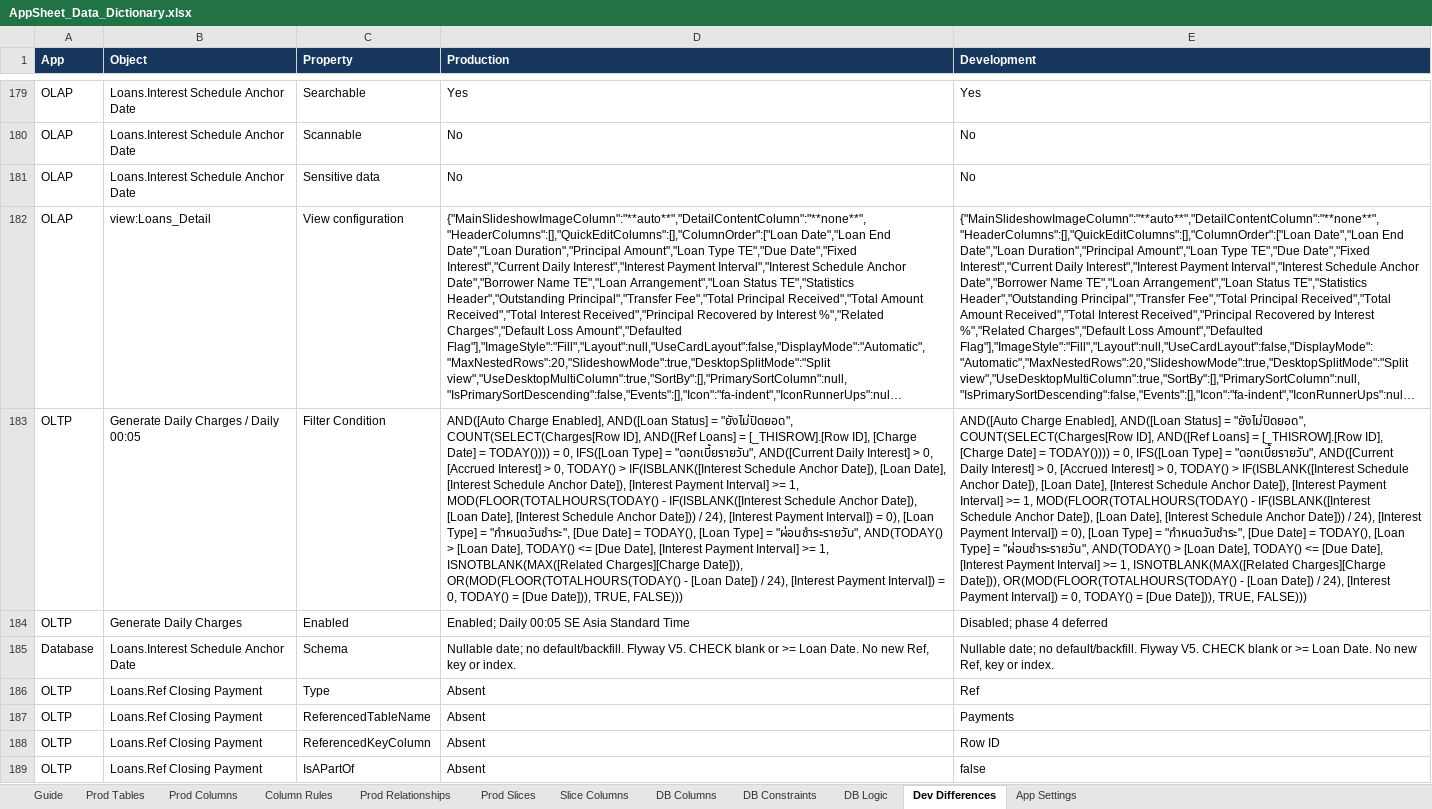
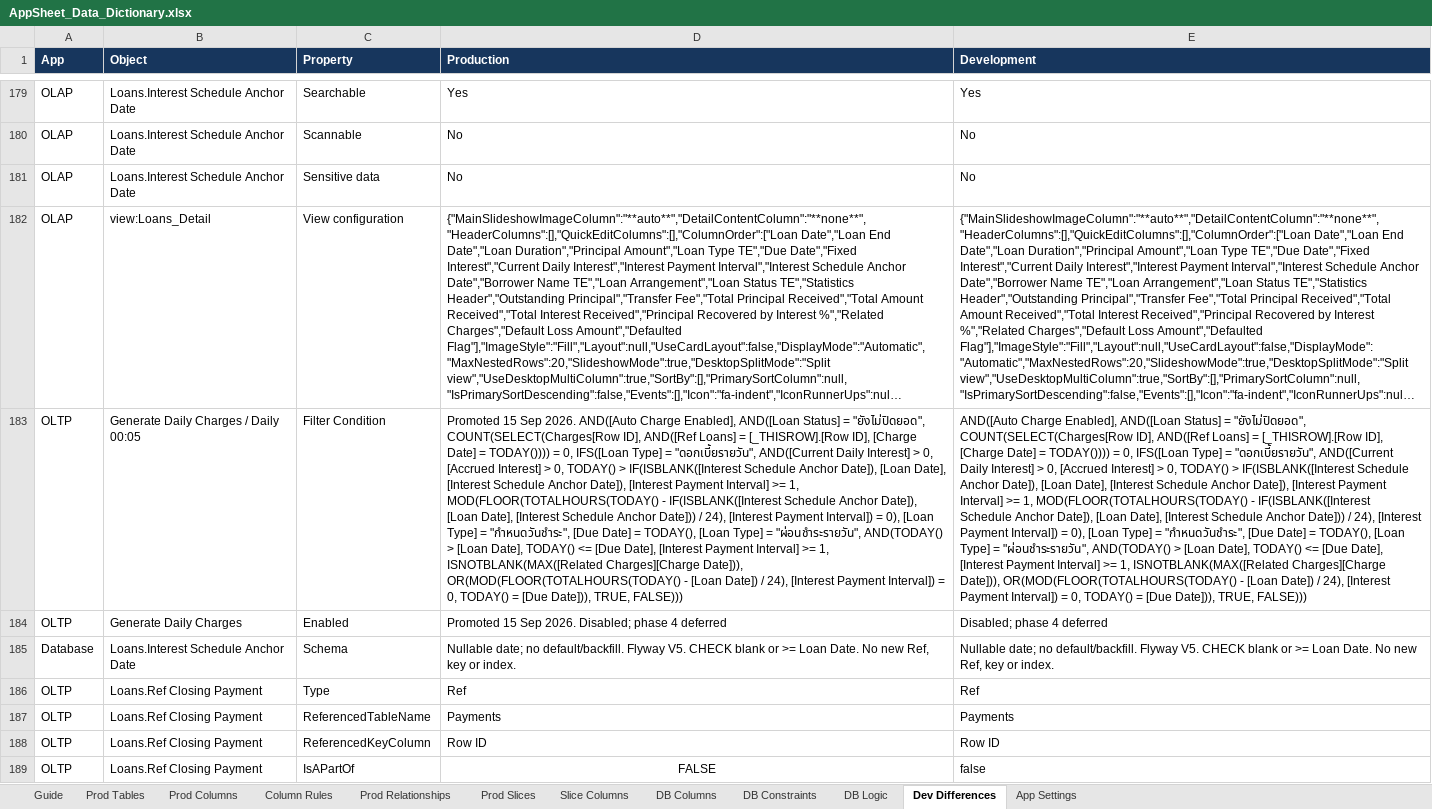
Before and after one commit to welct0407/MW-Credit-App, an Excel workbook: Documents/AppSheet_Data_Dictionary.xlsx, sheet Dev Differences, drawn as a sheet; only a part is shown, gaps mark what is left out; long unchanged cells end in …; values as stored, in another font and other column widths than the file's, no borders; the diff covers the shown part only; the diff names each change by its address in the sheet, - before the commit and + after, or states it on an @@ line.

Commit message:
Promote transactional phases 1-6 to production and record recovery evidence

```diff
--- a/Documents/AppSheet_Data_Dictionary.xlsx (sheet Dev Differences)
+++ b/Documents/AppSheet_Data_Dictionary.xlsx (sheet Dev Differences)
-D183 (Production): AND([Auto Charge…
+D183 (Production): Promoted 15 Sep 2026. AND([Auto Charge…
-D184 (Production): Enabled; Daily 00:05 SE Asia Standard Time
+D184 (Production): Promoted 15 Sep 2026. Disabled; phase 4 deferred
-D186 (Production): Absent
+D186 (Production): Ref
-D187 (Production): Absent
+D187 (Production): Payments
-D188 (Production): Absent
+D188 (Production): Row ID
-D189 (Production): Absent
+D189 (Production): FALSE
-D189 alignment: left
+D189 alignment: center
```
Also changed, not shown: 208 edited cells and cell formats elsewhere in this sheet, sheet Column Rules, sheet DB Logic, sheet Prod Tables, sheet Prod Columns, sheet Prod Relationships, sheet Guide, 4 more sheets, 35 other files.
